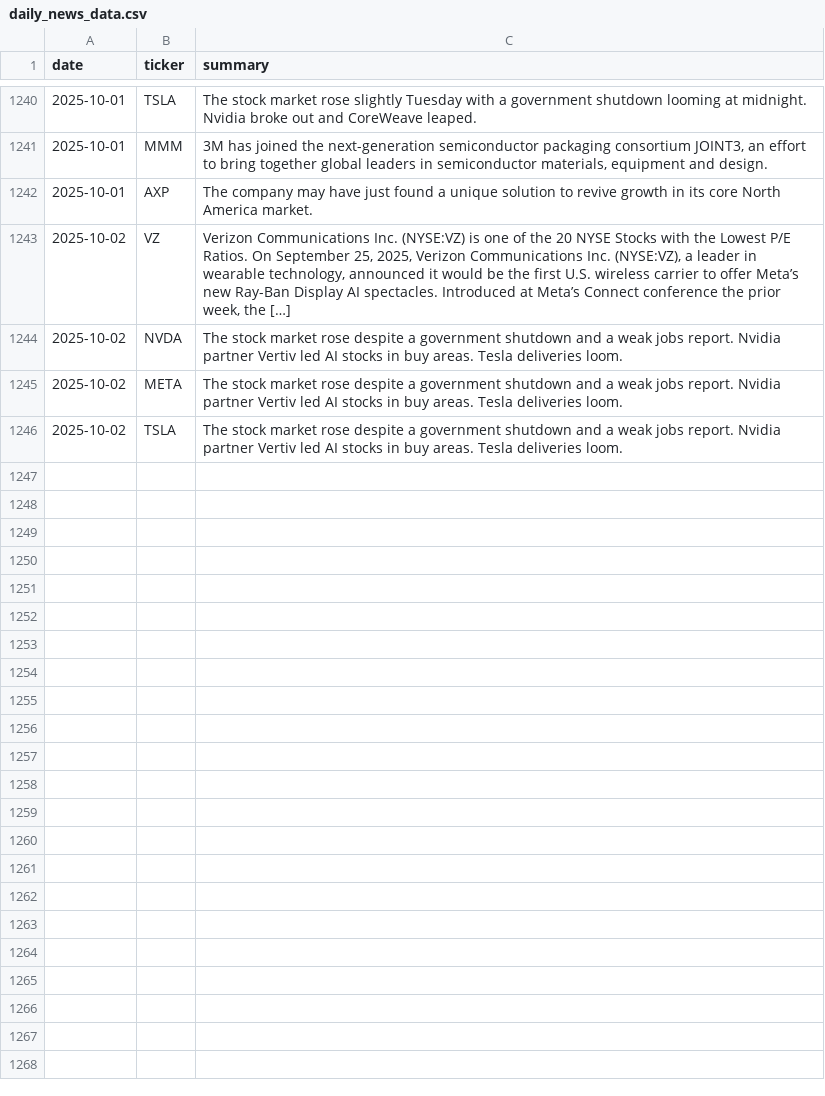
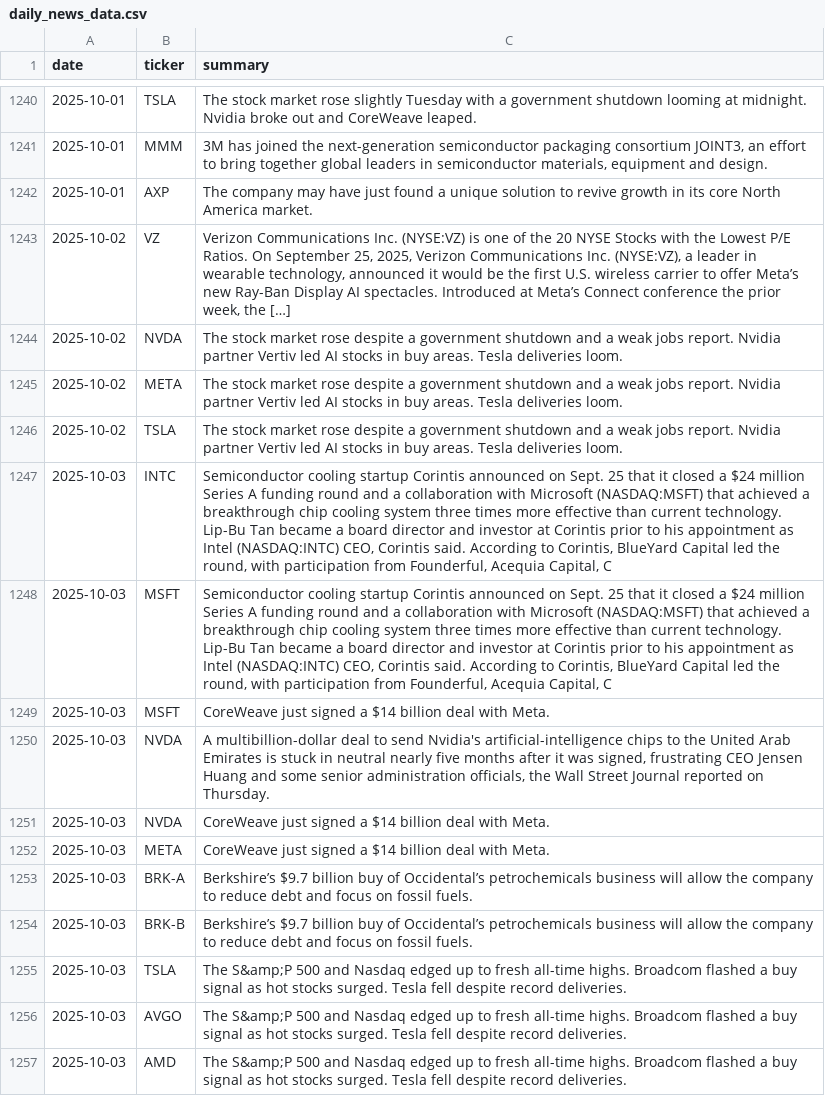
Before and after one commit to EmanFatima-ef/News_Sentiment_Analysis, a CSV file: daily_news_data.csv, drawn as a sheet; only a part is shown, gaps mark what is left out; the diff names each change by its address in the sheet, - before the commit and + after, or states it on an @@ line.

```diff
--- a/daily_news_data.csv
+++ b/daily_news_data.csv
+row 1247: 2025-10-03 | INTC | Semiconductor cooling startup Corintis announced on Sept. 25 that it closed a $24 million Series A funding round and a collaboration with Microsoft (NASDAQ:MSFT) that achieved a breakthrough chip cooling system three times more effective than current technology. Lip-Bu Tan became a board director and investor at Corintis prior to his appointment as Intel (NASDAQ:INTC) CEO, Corintis said. According to Corintis, BlueYard Capital led the round, with participation from Founderful, Acequia Capital, C
+row 1248: 2025-10-03 | MSFT | Semiconductor cooling startup Corintis announced on Sept. 25 that it closed a $24 million Series A funding round and a collaboration with Microsoft (NASDAQ:MSFT) that achieved a breakthrough chip cooling system three times more effective than current technology. Lip-Bu Tan became a board director and investor at Corintis prior to his appointment as Intel (NASDAQ:INTC) CEO, Corintis said. According to Corintis, BlueYard Capital led the round, with participation from Founderful, Acequia Capital, C
+row 1249: 2025-10-03 | MSFT | CoreWeave just signed a $14 billion deal with Meta.
+row 1250: 2025-10-03 | NVDA | A multibillion-dollar deal to send Nvidia's artificial-intelligence chips to the United Arab Emirates is stuck in neutral nearly five months after it was signed, frustrating CEO Jensen Huang and some senior administration officials, the Wall Street Journal reported on Thursday.
+row 1251: 2025-10-03 | NVDA | CoreWeave just signed a $14 billion deal with Meta.
+row 1252: 2025-10-03 | META | CoreWeave just signed a $14 billion deal with Meta.
+row 1253: 2025-10-03 | BRK-A | Berkshire’s $9.7 billion buy of Occidental’s petrochemicals business will allow the company to reduce debt and focus on fossil fuels.
+row 1254: 2025-10-03 | BRK-B | Berkshire’s $9.7 billion buy of Occidental’s petrochemicals business will allow the company to reduce debt and focus on fossil fuels.
+row 1255: 2025-10-03 | TSLA | The S&amp;P 500 and Nasdaq edged up to fresh all-time highs. Broadcom flashed a buy signal as hot stocks surged. Tesla fell despite record deliveries.
+row 1256: 2025-10-03 | AVGO | The S&amp;P 500 and Nasdaq edged up to fresh all-time highs. Broadcom flashed a buy signal as hot stocks surged. Tesla fell despite record deliveries.
+row 1257: 2025-10-03 | AMD | The S&amp;P 500 and Nasdaq edged up to fresh all-time highs. Broadcom flashed a buy signal as hot stocks surged. Tesla fell despite record deliveries.
```
Also changed, not shown: daily_sentiment_counts.csv.
